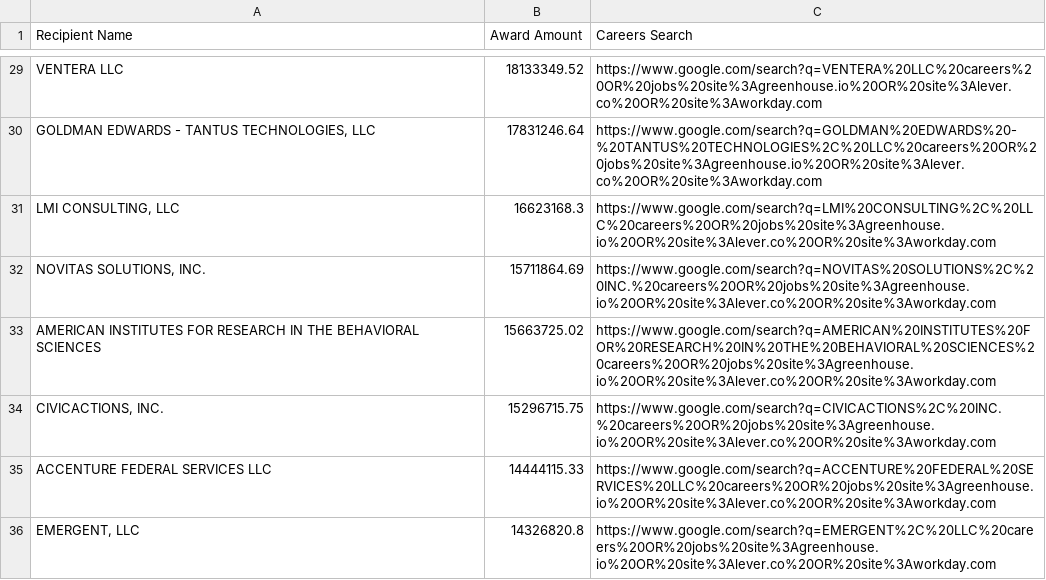
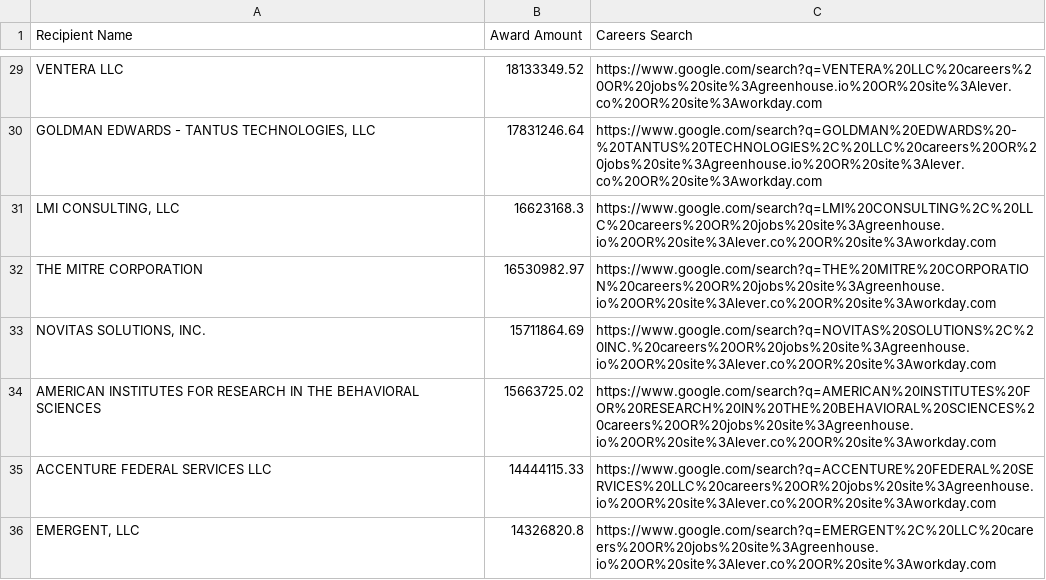
Before and after one commit to feldmangn/nih-awards-tracker, a CSV file: data/cms_top_recipients_last_90d_enriched.csv, drawn as a sheet; only a part is shown, gaps mark what is left out; the diff covers the shown part only.

```diff
--- a/data/cms_top_recipients_last_90d_enriched.csv
+++ b/data/cms_top_recipients_last_90d_enriched.csv
@@ -31,5 +31,5 @@ VENTERA LLC,18133349.52,https://www.google.com/search?q=VENTERA%20LLC%20careers%
 "LMI CONSULTING, LLC",16623168.3,https://www.google.com/search?q=LMI%20CONSULTING%2C%20LLC%20careers%20OR%20jobs%20site%3Agreenhouse.io%20OR%20site%3Alever.co%20OR%20site%3Aworkday.com
+THE MITRE CORPORATION,16530982.97,https://www.google.com/search?q=THE%20MITRE%20CORPORATION%20careers%20OR%20jobs%20site%3Agreenhouse.io%20OR%20site%3Alever.co%20OR%20site%3Aworkday.com
 "NOVITAS SOLUTIONS, INC.",15711864.69,https://www.google.com/search?q=NOVITAS%20SOLUTIONS%2C%20INC.%20careers%20OR%20jobs%20site%3Agreenhouse.io%20OR%20site%3Alever.co%20OR%20site%3Aworkday.com
 AMERICAN INSTITUTES FOR RESEARCH IN THE BEHAVIORAL SCIENCES,15663725.02,https://www.google.com/search?q=AMERICAN%20INSTITUTES%20FOR%20RESEARCH%20IN%20THE%20BEHAVIORAL%20SCIENCES%20careers%20OR%20jobs%20site%3Agreenhouse.io%20OR%20site%3Alever.co%20OR%20site%3Aworkday.com
-"CIVICACTIONS, INC.",15296715.75,https://www.google.com/search?q=CIVICACTIONS%2C%20INC.%20careers%20OR%20jobs%20site%3Agreenhouse.io%20OR%20site%3Alever.co%20OR%20site%3Aworkday.com
 ACCENTURE FEDERAL SERVICES LLC,14444115.33,https://www.google.com/search?q=ACCENTURE%20FEDERAL%20SERVICES%20LLC%20careers%20OR%20jobs%20site%3Agreenhouse.io%20OR%20site%3Alever.co%20OR%20site%3Aworkday.com
```
Also changed, not shown: 11 added rows, 7 removed rows, 62 moved rows and 4 edited cells elsewhere in this file, data/cms_awards_last_90d.csv, data/doe_awards_last_90d.csv, 22 other files.
